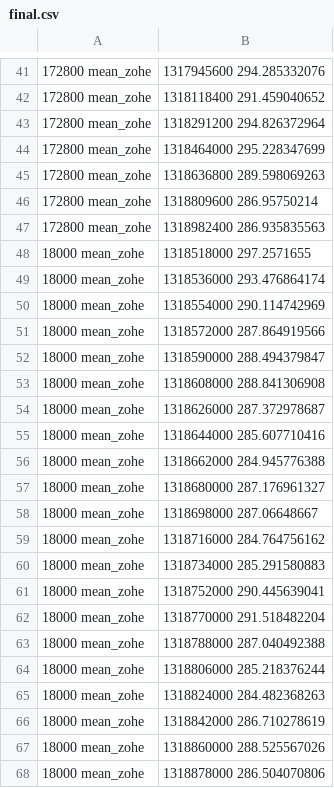
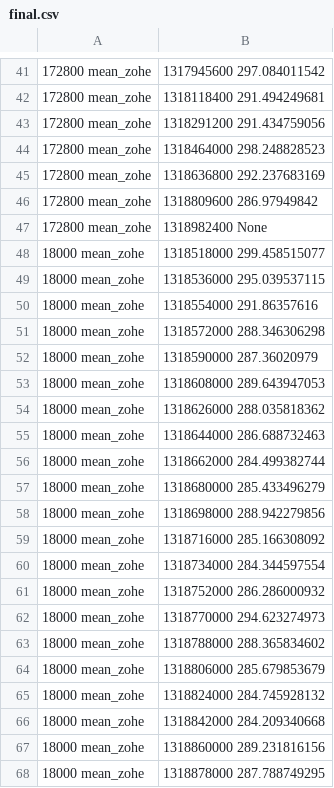
Before and after one commit to allusa/tesi, a CSV file: src/experiments/tags/isense-2014-tesi/resultats-idoop/final.csv, drawn as a sheet; only a part is shown, gaps mark what is left out; the diff covers the shown part only.

```diff
--- a/src/experiments/tags/isense-2014-tesi/resultats-idoop/final.csv
+++ b/src/experiments/tags/isense-2014-tesi/resultats-idoop/final.csv
@@ -41,28 +41,28 @@
-172800 mean_zohe	1317945600 294.285332076
-172800 mean_zohe	1318118400 291.459040652
-172800 mean_zohe	1318291200 294.826372964
-172800 mean_zohe	1318464000 295.228347699
-172800 mean_zohe	1318636800 289.598069263
-172800 mean_zohe	1318809600 286.95750214
-172800 mean_zohe	1318982400 286.935835563
-18000 mean_zohe	1318518000 297.2571655
-18000 mean_zohe	1318536000 293.476864174
-18000 mean_zohe	1318554000 290.114742969
-18000 mean_zohe	1318572000 287.864919566
-18000 mean_zohe	1318590000 288.494379847
-18000 mean_zohe	1318608000 288.841306908
-18000 mean_zohe	1318626000 287.372978687
-18000 mean_zohe	1318644000 285.607710416
-18000 mean_zohe	1318662000 284.945776388
-18000 mean_zohe	1318680000 287.176961327
-18000 mean_zohe	1318698000 287.06648667
-18000 mean_zohe	1318716000 284.764756162
-18000 mean_zohe	1318734000 285.291580883
-18000 mean_zohe	1318752000 290.445639041
-18000 mean_zohe	1318770000 291.518482204
-18000 mean_zohe	1318788000 287.040492388
-18000 mean_zohe	1318806000 285.218376244
-18000 mean_zohe	1318824000 284.482368263
-18000 mean_zohe	1318842000 286.710278619
-18000 mean_zohe	1318860000 288.525567026
-18000 mean_zohe	1318878000 286.504070806
+172800 mean_zohe	1317945600 297.084011542
+172800 mean_zohe	1318118400 291.494249681
+172800 mean_zohe	1318291200 291.434759056
+172800 mean_zohe	1318464000 298.248828523
+172800 mean_zohe	1318636800 292.237683169
+172800 mean_zohe	1318809600 286.97949842
+172800 mean_zohe	1318982400 None
+18000 mean_zohe	1318518000 299.458515077
+18000 mean_zohe	1318536000 295.039537115
+18000 mean_zohe	1318554000 291.86357616
+18000 mean_zohe	1318572000 288.346306298
+18000 mean_zohe	1318590000 287.36020979
+18000 mean_zohe	1318608000 289.643947053
+18000 mean_zohe	1318626000 288.035818362
+18000 mean_zohe	1318644000 286.688732463
+18000 mean_zohe	1318662000 284.499382744
+18000 mean_zohe	1318680000 285.433496279
+18000 mean_zohe	1318698000 288.942279856
+18000 mean_zohe	1318716000 285.166308092
+18000 mean_zohe	1318734000 284.344597554
+18000 mean_zohe	1318752000 286.286000932
+18000 mean_zohe	1318770000 294.623274973
+18000 mean_zohe	1318788000 288.365834602
+18000 mean_zohe	1318806000 285.679853679
+18000 mean_zohe	1318824000 284.745928132
+18000 mean_zohe	1318842000 284.209340668
+18000 mean_zohe	1318860000 289.231816156
+18000 mean_zohe	1318878000 287.788749295
```
Also changed, not shown: 45 edited cells elsewhere in this file, 13 other files.
